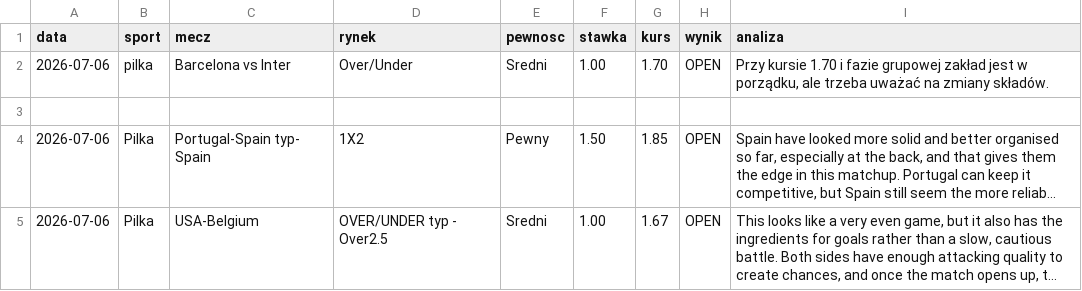
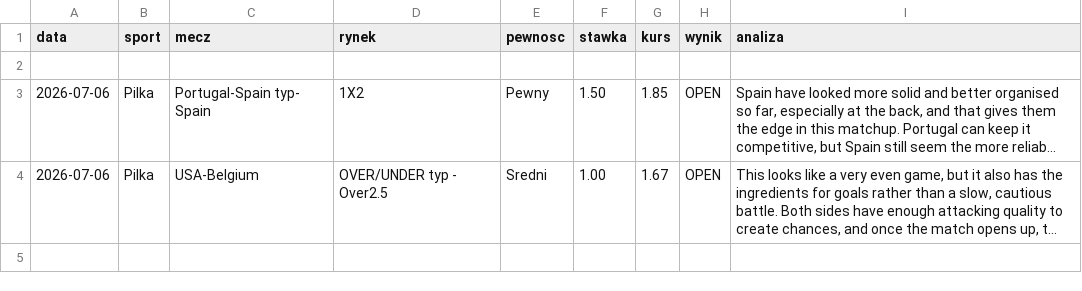
Before and after one commit to Maruha3000/kupony-dashboard, a CSV file: analizy.csv, drawn as a sheet; long unchanged cells end in ….

Commit message:
Update analizy.csv

```diff
--- a/analizy.csv
+++ b/analizy.csv
@@ -1,3 +1,2 @@
 data,sport,mecz,rynek,pewnosc,stawka,kurs,wynik,analiza
-2026-07-06,pilka,Barcelona vs Inter,Over/Under,Sredni,1.00,1.70,OPEN,"Przy kursie 1.70 i fazie grupowej zakład jest w porządku, ale trzeba uważać na zmiany składów."
 
```
